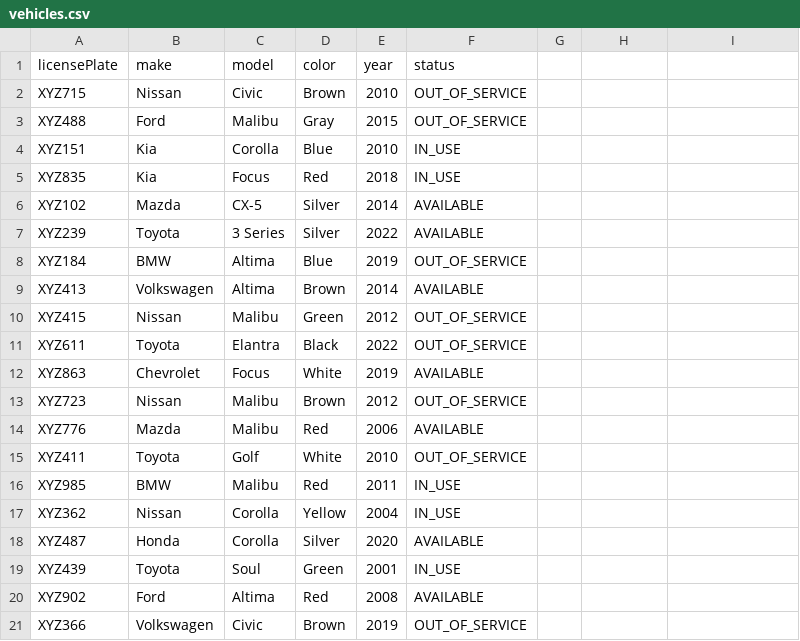
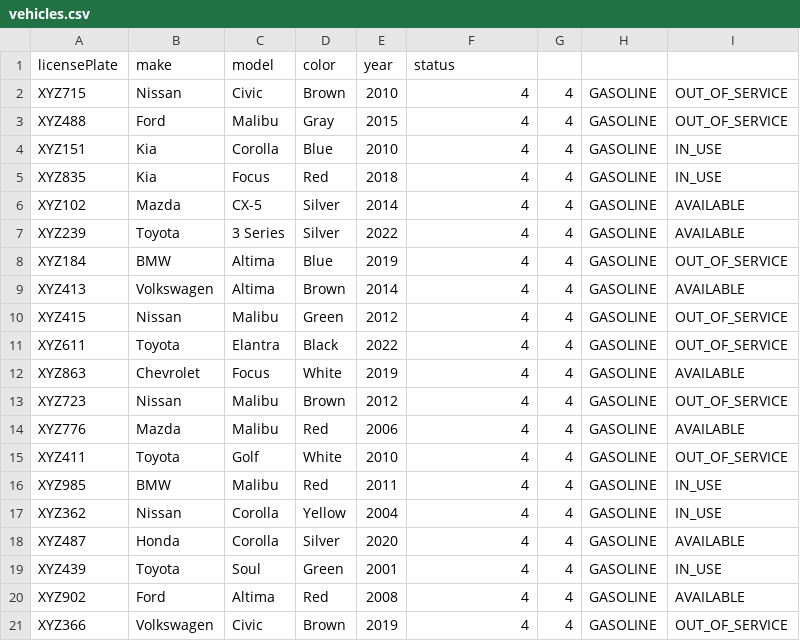
Before and after one commit to cdo-mdo/EA, a CSV file: project/VRS/vrs/src/main/resources/data/vehicles.csv, drawn as a sheet; only a part is shown; the diff covers the shown part only.

Commit message:
update for submit project

```diff
--- a/project/VRS/vrs/src/main/resources/data/vehicles.csv
+++ b/project/VRS/vrs/src/main/resources/data/vehicles.csv
@@ -1,21 +1,21 @@
 licensePlate,make,model,color,year,status
-XYZ715,Nissan,Civic,Brown,2010,OUT_OF_SERVICE
-XYZ488,Ford,Malibu,Gray,2015,OUT_OF_SERVICE
-XYZ151,Kia,Corolla,Blue,2010,IN_USE
-XYZ835,Kia,Focus,Red,2018,IN_USE
-XYZ102,Mazda,CX-5,Silver,2014,AVAILABLE
-XYZ239,Toyota,3 Series,Silver,2022,AVAILABLE
-XYZ184,BMW,Altima,Blue,2019,OUT_OF_SERVICE
-XYZ413,Volkswagen,Altima,Brown,2014,AVAILABLE
-XYZ415,Nissan,Malibu,Green,2012,OUT_OF_SERVICE
-XYZ611,Toyota,Elantra,Black,2022,OUT_OF_SERVICE
-XYZ863,Chevrolet,Focus,White,2019,AVAILABLE
-XYZ723,Nissan,Malibu,Brown,2012,OUT_OF_SERVICE
-XYZ776,Mazda,Malibu,Red,2006,AVAILABLE
-XYZ411,Toyota,Golf,White,2010,OUT_OF_SERVICE
-XYZ985,BMW,Malibu,Red,2011,IN_USE
-XYZ362,Nissan,Corolla,Yellow,2004,IN_USE
-XYZ487,Honda,Corolla,Silver,2020,AVAILABLE
-XYZ439,Toyota,Soul,Green,2001,IN_USE
-XYZ902,Ford,Altima,Red,2008,AVAILABLE
-XYZ366,Volkswagen,Civic,Brown,2019,OUT_OF_SERVICE
+XYZ715,Nissan,Civic,Brown,2010,4,4,GASOLINE,OUT_OF_SERVICE
+XYZ488,Ford,Malibu,Gray,2015,4,4,GASOLINE,OUT_OF_SERVICE
+XYZ151,Kia,Corolla,Blue,2010,4,4,GASOLINE,IN_USE
+XYZ835,Kia,Focus,Red,2018,4,4,GASOLINE,IN_USE
+XYZ102,Mazda,CX-5,Silver,2014,4,4,GASOLINE,AVAILABLE
+XYZ239,Toyota,3 Series,Silver,2022,4,4,GASOLINE,AVAILABLE
+XYZ184,BMW,Altima,Blue,2019,4,4,GASOLINE,OUT_OF_SERVICE
+XYZ413,Volkswagen,Altima,Brown,2014,4,4,GASOLINE,AVAILABLE
+XYZ415,Nissan,Malibu,Green,2012,4,4,GASOLINE,OUT_OF_SERVICE
+XYZ611,Toyota,Elantra,Black,2022,4,4,GASOLINE,OUT_OF_SERVICE
+XYZ863,Chevrolet,Focus,White,2019,4,4,GASOLINE,AVAILABLE
+XYZ723,Nissan,Malibu,Brown,2012,4,4,GASOLINE,OUT_OF_SERVICE
+XYZ776,Mazda,Malibu,Red,2006,4,4,GASOLINE,AVAILABLE
+XYZ411,Toyota,Golf,White,2010,4,4,GASOLINE,OUT_OF_SERVICE
+XYZ985,BMW,Malibu,Red,2011,4,4,GASOLINE,IN_USE
+XYZ362,Nissan,Corolla,Yellow,2004,4,4,GASOLINE,IN_USE
+XYZ487,Honda,Corolla,Silver,2020,4,4,GASOLINE,AVAILABLE
+XYZ439,Toyota,Soul,Green,2001,4,4,GASOLINE,IN_USE
+XYZ902,Ford,Altima,Red,2008,4,4,GASOLINE,AVAILABLE
+XYZ366,Volkswagen,Civic,Brown,2019,4,4,GASOLINE,OUT_OF_SERVICE
```
Also changed, not shown: 40 edited cells elsewhere in this file, 24 other files.
